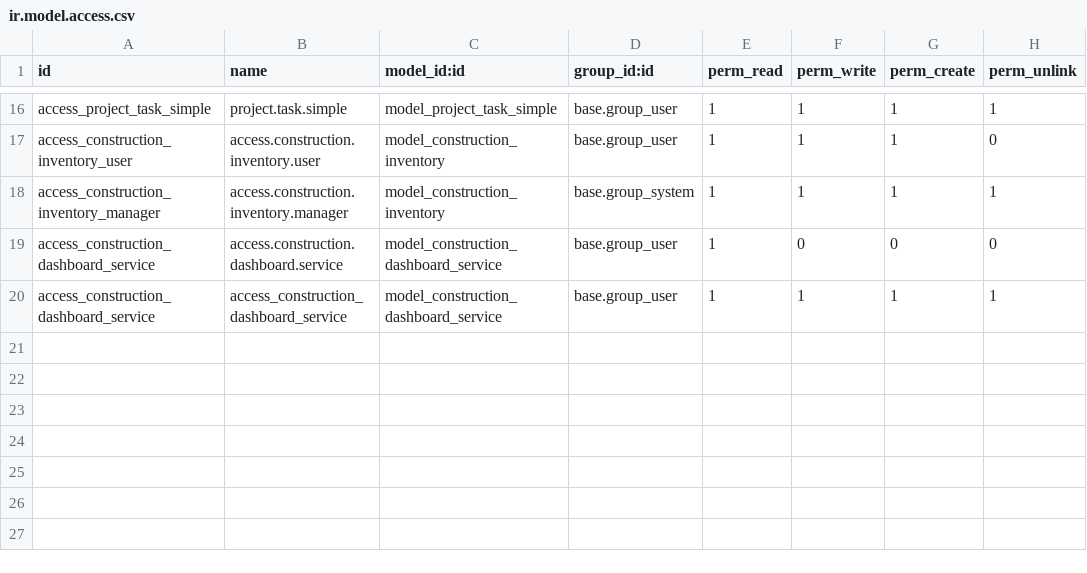
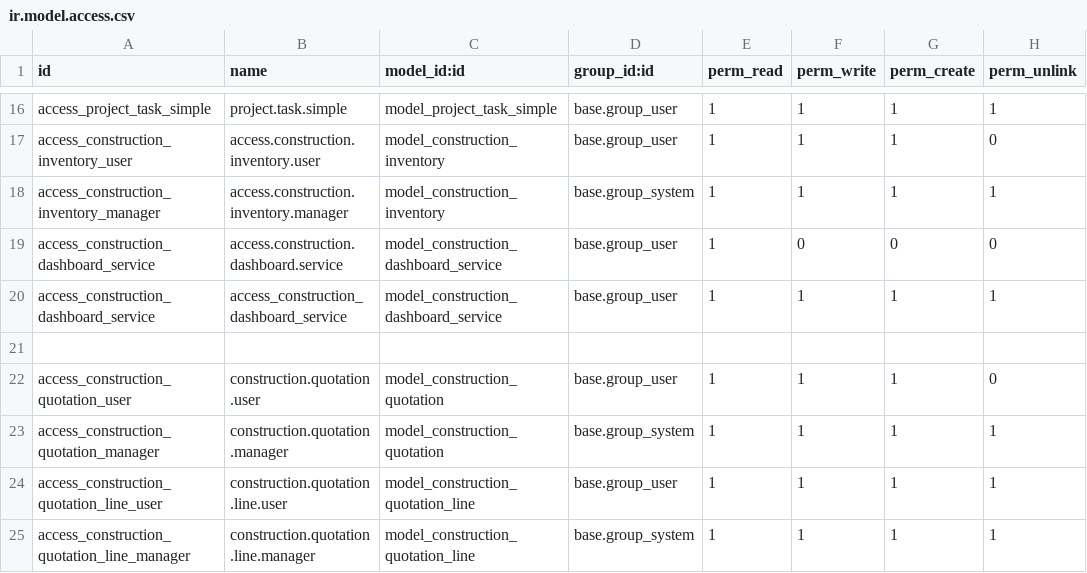
Before and after one commit to asdh2hdesk/Construction, a CSV file: construction_management/security/ir.model.access.csv, drawn as a sheet; only a part is shown, gaps mark what is left out.

Commit message:
linked quotation

```diff
--- a/construction_management/security/ir.model.access.csv
+++ b/construction_management/security/ir.model.access.csv
@@ -20 +20,6 @@ access_construction_dashboard_service,access.construction.dashboard.service,mode
 access_construction_dashboard_service,access_construction_dashboard_service,model_construction_dashboard_service,base.group_user,1,1,1,1
+
+access_construction_quotation_user,construction.quotation.user,model_construction_quotation,base.group_user,1,1,1,0
+access_construction_quotation_manager,construction.quotation.manager,model_construction_quotation,base.group_system,1,1,1,1
+access_construction_quotation_line_user,construction.quotation.line.user,model_construction_quotation_line,base.group_user,1,1,1,1
+access_construction_quotation_line_manager,construction.quotation.line.manager,model_construction_quotation_line,base.group_system,1,1,1,1
```
Also changed, not shown: 13 other files.
